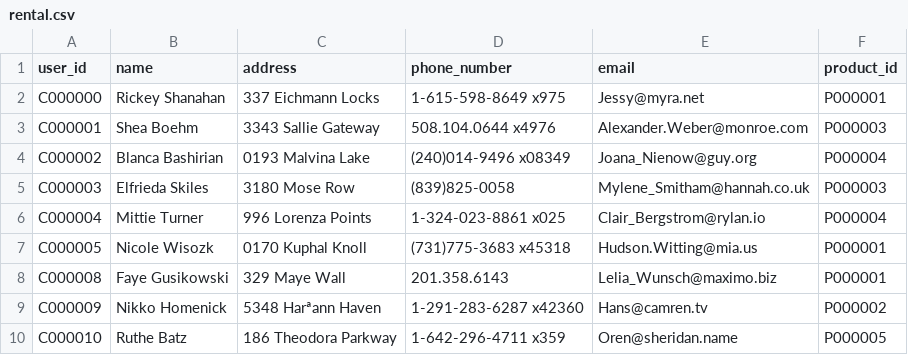
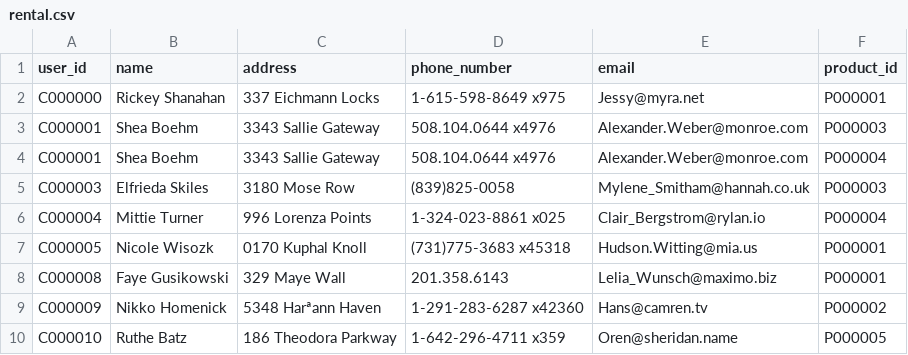
Before and after one commit to UWPCE-PythonCert-ClassRepos/py220-online-201904-V2, a CSV file: students/douglas_klos/lesson07/assignment/l05/data/rental.csv, drawn as a sheet.

```diff
--- a/students/douglas_klos/lesson07/assignment/l05/data/rental.csv
+++ b/students/douglas_klos/lesson07/assignment/l05/data/rental.csv
@@ -3,3 +3,3 @@ C000000,Rickey Shanahan,337 Eichmann Locks,1-615-598-8649 x975,Jessy@myra.net,P0
 C000001,Shea Boehm,3343 Sallie Gateway,508.104.0644 x4976,Alexander.Weber@monroe.com,P000003
-C000002,Blanca Bashirian,0193 Malvina Lake,(240)014-9496 x08349,Joana_Nienow@guy.org,P000004
+C000001,Shea Boehm,3343 Sallie Gateway,508.104.0644 x4976,Alexander.Weber@monroe.com,P000004
 C000003,Elfrieda Skiles,3180 Mose Row,(839)825-0058,Mylene_Smitham@hannah.co.uk,P000003
```
Also changed, not shown: 4 other files.
